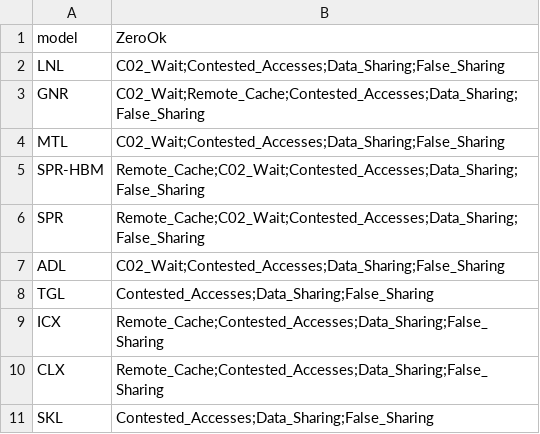
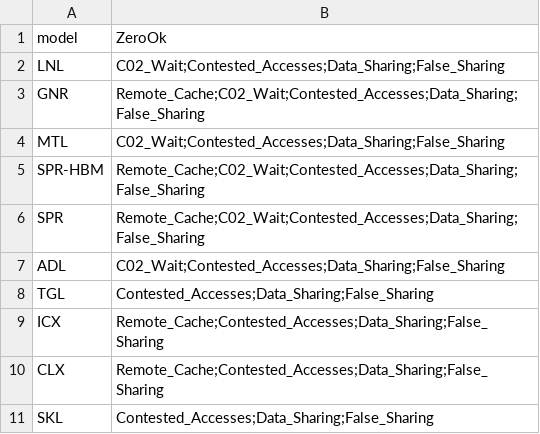
Before and after one commit to aayasin/perf-tools, a CSV file: settings/tma-zero-ok.csv, drawn as a sheet.

```diff
--- a/settings/tma-zero-ok.csv
+++ b/settings/tma-zero-ok.csv
@@ -2,3 +2,3 @@ model,ZeroOk
 LNL,C02_Wait;Contested_Accesses;Data_Sharing;False_Sharing
-GNR,C02_Wait;Remote_Cache;Contested_Accesses;Data_Sharing;False_Sharing
+GNR,Remote_Cache;C02_Wait;Contested_Accesses;Data_Sharing;False_Sharing
 MTL,C02_Wait;Contested_Accesses;Data_Sharing;False_Sharing
```
Also changed, not shown: 8 other files.
